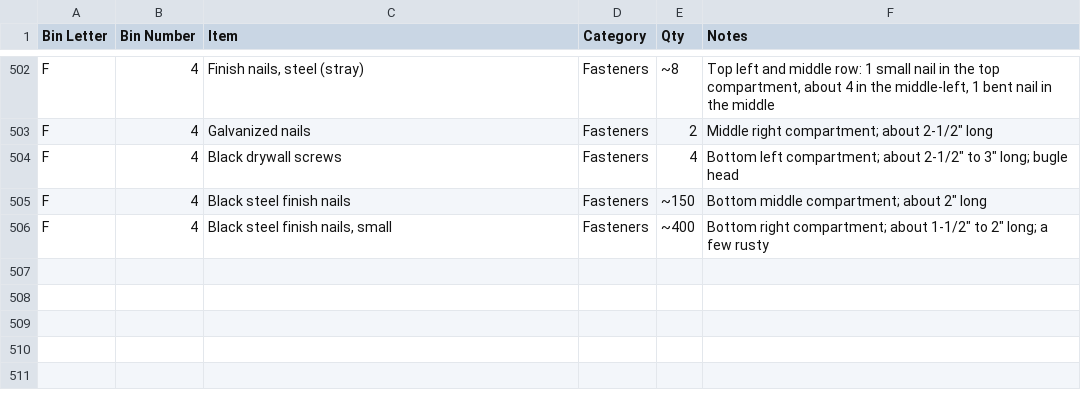
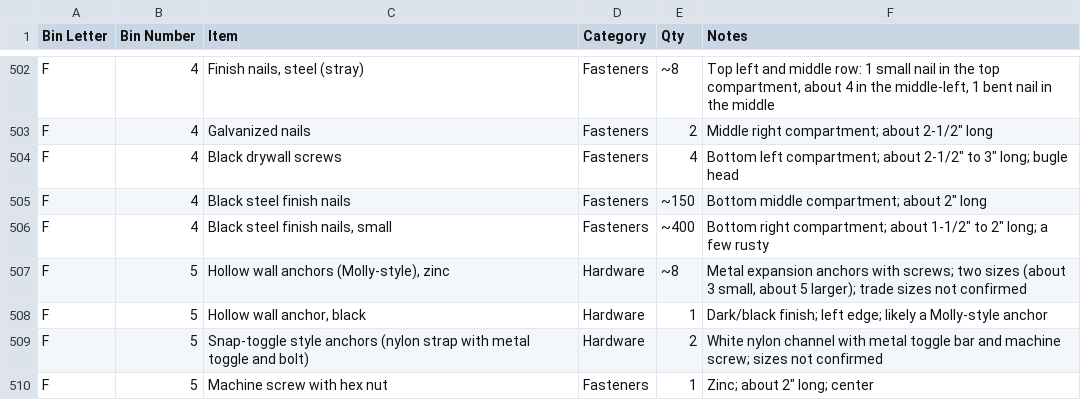
Before and after one commit to rhkim1292/asti-inventory, a CSV file: inventory-detail.csv, drawn as a sheet; only a part is shown, gaps mark what is left out.

```diff
--- a/inventory-detail.csv
+++ b/inventory-detail.csv
@@ -506 +506,5 @@ F,4,Black steel finish nails,Fasteners,~150,"Bottom middle compartment; about 2"
 F,4,"Black steel finish nails, small",Fasteners,~400,"Bottom right compartment; about 1-1/2"" to 2"" long; a few rusty"
+F,5,"Hollow wall anchors (Molly-style), zinc",Hardware,~8,"Metal expansion anchors with screws; two sizes (about 3 small, about 5 larger); trade sizes not confirmed"
+F,5,"Hollow wall anchor, black",Hardware,1,Dark/black finish; left edge; likely a Molly-style anchor
+F,5,Snap-toggle style anchors (nylon strap with metal toggle and bolt),Hardware,2,White nylon channel with metal toggle bar and machine screw; sizes not confirmed
+F,5,Machine screw with hex nut,Fasteners,1,"Zinc; about 2"" long; center"
```
Also changed, not shown: inventory.csv, 1 other file.
